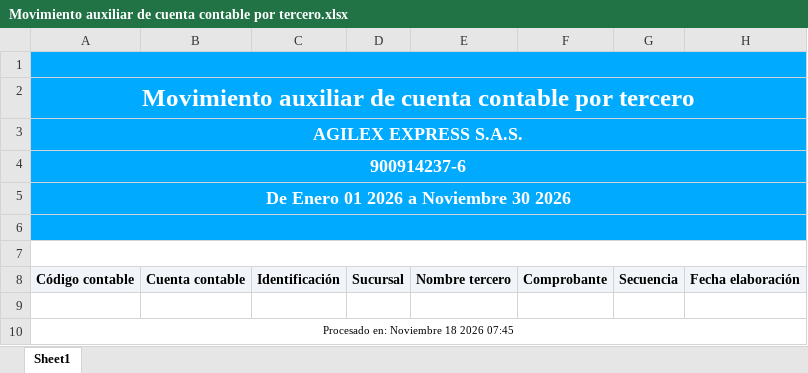
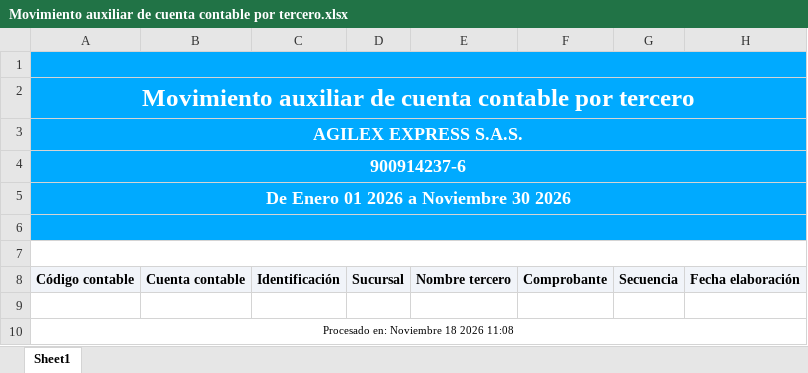
Before and after one commit to FINANCETEAM-27/INGRESOS.COSTOS-GASTOS21, an Excel workbook: reportes/Movimiento auxiliar de cuenta contable por tercero.xlsx, sheet Sheet1, drawn as a sheet; only a part is shown; values as stored, in another font and other column widths than the file's, no borders; the diff names each change by its address in the sheet, - before the commit and + after, or states it on an @@ line.

Commit message:
chore(contabilidad): reporte auxiliar 2026-11-18

```diff
--- a/reportes/Movimiento auxiliar de cuenta contable por tercero.xlsx (sheet Sheet1)
+++ b/reportes/Movimiento auxiliar de cuenta contable por tercero.xlsx (sheet Sheet1)
-A10: Procesado en: Noviembre 18 2026 07:45
+A10: Procesado en: Noviembre 18 2026 11:08
```
Also changed, not shown: 1 other file.
